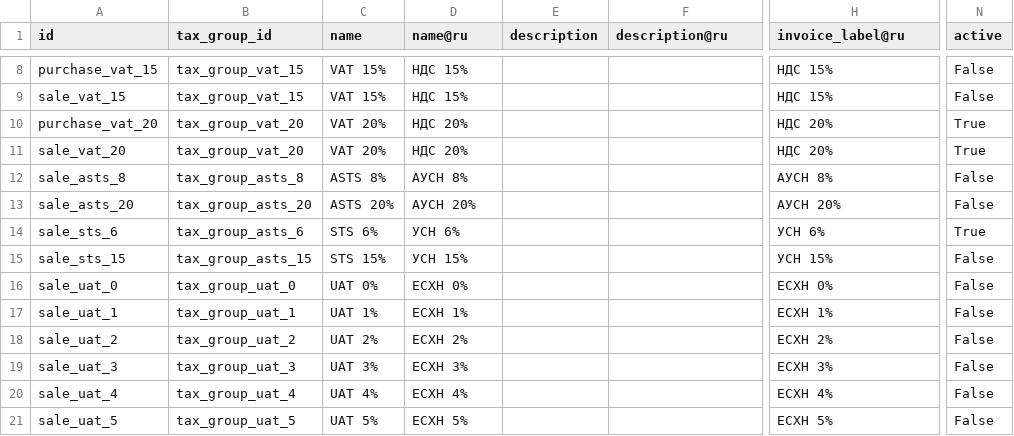
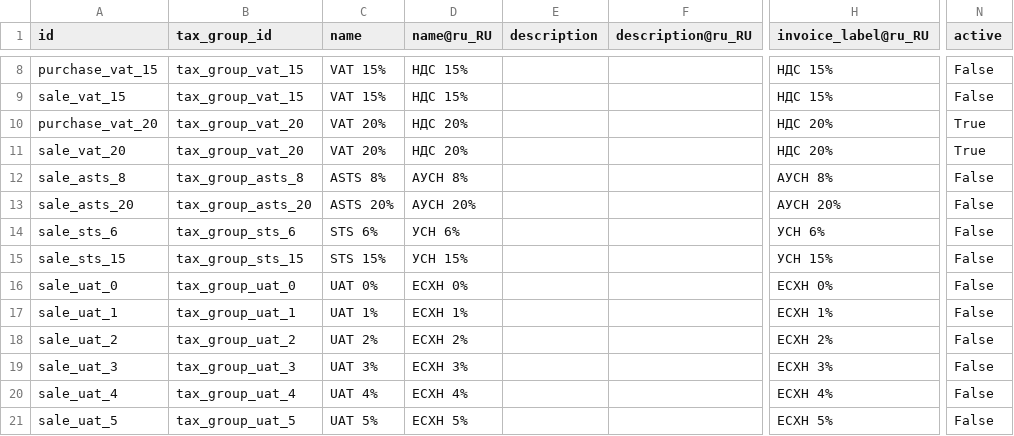
Before and after one commit to Katulos/l10n-russia, a CSV file: l10n_ru/data/template/account.tax-ru.csv, drawn as a sheet; only a part is shown, gaps mark what is left out; the diff names each change by its address in the sheet, - before the commit and + after, or states it on an @@ line.

```diff
--- a/l10n_ru/data/template/account.tax-ru.csv
+++ b/l10n_ru/data/template/account.tax-ru.csv
-D1: name@ru
+D1: name@ru_RU
-F1: description@ru
+F1: description@ru_RU
-H1: invoice_label@ru
+H1: invoice_label@ru_RU
-B14 (tax_group_id): tax_group_asts_6
+B14 (tax_group_id): tax_group_sts_6
-N14 (active): True
+N14 (active): False
-B15 (tax_group_id): tax_group_asts_15
+B15 (tax_group_id): tax_group_sts_15
```
Also changed, not shown: l10n_ru/data/template/account.account-ru.csv, l10n_ru/data/template/account.tax.group-ru.csv, 4 other files.
